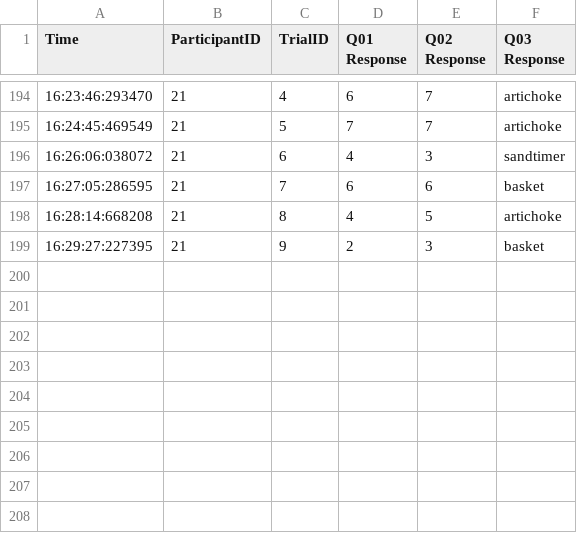
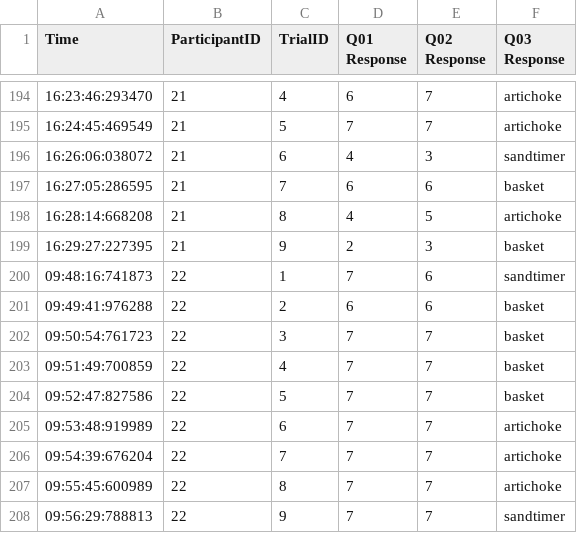
Before and after one commit to alexsleat/study_feedback_page, a CSV file: survey_results.csv, drawn as a sheet; only a part is shown, gaps mark what is left out; the diff names each change by its address in the sheet, - before the commit and + after, or states it on an @@ line.

Commit message:
participant 22

```diff
--- a/survey_results.csv
+++ b/survey_results.csv
+row 200: 09:48:16:741873 | 22 | 1 | 7 | 6 | sandtimer
+row 201: 09:49:41:976288 | 22 | 2 | 6 | 6 | basket
+row 202: 09:50:54:761723 | 22 | 3 | 7 | 7 | basket
+row 203: 09:51:49:700859 | 22 | 4 | 7 | 7 | basket
+row 204: 09:52:47:827586 | 22 | 5 | 7 | 7 | basket
+row 205: 09:53:48:919989 | 22 | 6 | 7 | 7 | artichoke
+row 206: 09:54:39:676204 | 22 | 7 | 7 | 7 | artichoke
+row 207: 09:55:45:600989 | 22 | 8 | 7 | 7 | artichoke
+row 208: 09:56:29:788813 | 22 | 9 | 7 | 7 | sandtimer
```
